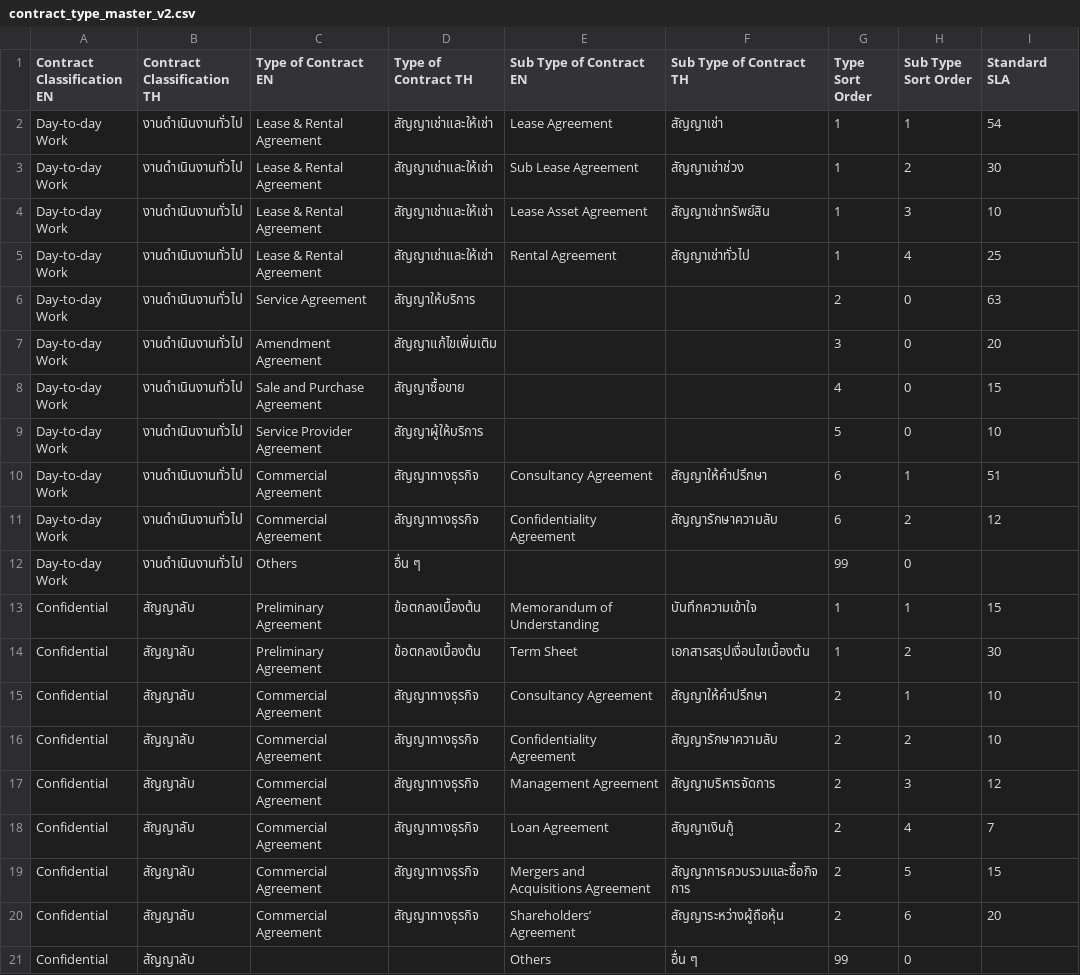
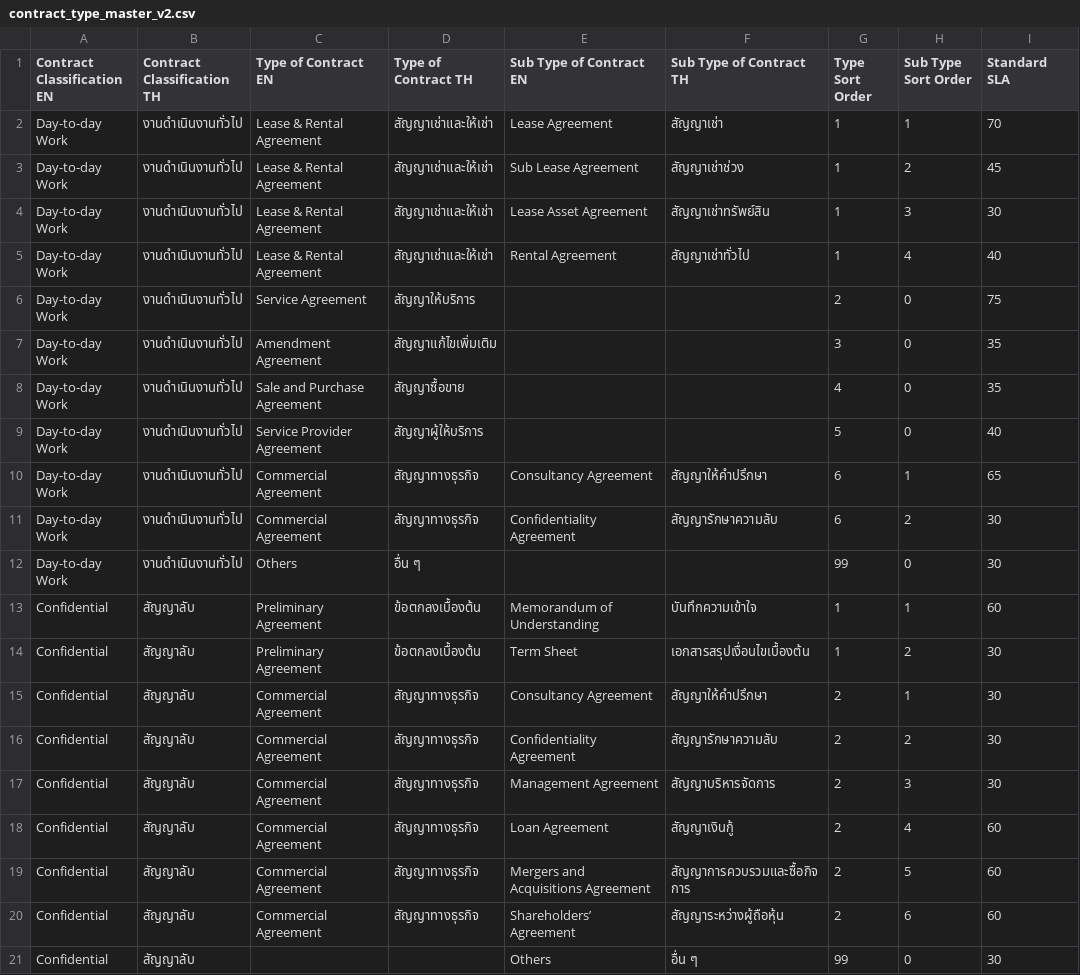
Before and after one commit to Phuphaq1/T23-Tracking-Contract, a CSV file: data/contract_type_master_v2.csv, drawn as a sheet.

```diff
--- a/data/contract_type_master_v2.csv
+++ b/data/contract_type_master_v2.csv
@@ -1,21 +1,21 @@
 Contract Classification EN,Contract Classification TH,Type of Contract EN,Type of Contract TH,Sub Type of Contract EN,Sub Type of Contract TH,Type Sort Order,Sub Type Sort Order,Standard SLA
-Day-to-day Work,งานดำเนินงานทั่วไป,Lease & Rental Agreement,สัญญาเช่าและให้เช่า,Lease Agreement,สัญญาเช่า,1,1,54
-Day-to-day Work,งานดำเนินงานทั่วไป,Lease & Rental Agreement,สัญญาเช่าและให้เช่า,Sub Lease Agreement,สัญญาเช่าช่วง,1,2,30
-Day-to-day Work,งานดำเนินงานทั่วไป,Lease & Rental Agreement,สัญญาเช่าและให้เช่า,Lease Asset Agreement,สัญญาเช่าทรัพย์สิน,1,3,10
-Day-to-day Work,งานดำเนินงานทั่วไป,Lease & Rental Agreement,สัญญาเช่าและให้เช่า,Rental Agreement,สัญญาเช่าทั่วไป,1,4,25
-Day-to-day Work,งานดำเนินงานทั่วไป,Service Agreement,สัญญาให้บริการ,,,2,0,63
-Day-to-day Work,งานดำเนินงานทั่วไป,Amendment Agreement,สัญญาแก้ไขเพิ่มเติม,,,3,0,20
-Day-to-day Work,งานดำเนินงานทั่วไป,Sale and Purchase Agreement,สัญญาซื้อขาย,,,4,0,15
-Day-to-day Work,งานดำเนินงานทั่วไป,Service Provider Agreement,สัญญาผู้ให้บริการ,,,5,0,10
-Day-to-day Work,งานดำเนินงานทั่วไป,Commercial Agreement,สัญญาทางธุรกิจ,Consultancy Agreement,สัญญาให้คำปรึกษา,6,1,51
-Day-to-day Work,งานดำเนินงานทั่วไป,Commercial Agreement,สัญญาทางธุรกิจ,Confidentiality Agreement,สัญญารักษาความลับ,6,2,12
-Day-to-day Work,งานดำเนินงานทั่วไป,Others,อื่น ๆ,,,99,0,
-Confidential,สัญญาลับ,Preliminary Agreement,ข้อตกลงเบื้องต้น,Memorandum of Understanding,บันทึกความเข้าใจ,1,1,15
+Day-to-day Work,งานดำเนินงานทั่วไป,Lease & Rental Agreement,สัญญาเช่าและให้เช่า,Lease Agreement,สัญญาเช่า,1,1,70
+Day-to-day Work,งานดำเนินงานทั่วไป,Lease & Rental Agreement,สัญญาเช่าและให้เช่า,Sub Lease Agreement,สัญญาเช่าช่วง,1,2,45
+Day-to-day Work,งานดำเนินงานทั่วไป,Lease & Rental Agreement,สัญญาเช่าและให้เช่า,Lease Asset Agreement,สัญญาเช่าทรัพย์สิน,1,3,30
+Day-to-day Work,งานดำเนินงานทั่วไป,Lease & Rental Agreement,สัญญาเช่าและให้เช่า,Rental Agreement,สัญญาเช่าทั่วไป,1,4,40
+Day-to-day Work,งานดำเนินงานทั่วไป,Service Agreement,สัญญาให้บริการ,,,2,0,75
+Day-to-day Work,งานดำเนินงานทั่วไป,Amendment Agreement,สัญญาแก้ไขเพิ่มเติม,,,3,0,35
+Day-to-day Work,งานดำเนินงานทั่วไป,Sale and Purchase Agreement,สัญญาซื้อขาย,,,4,0,35
+Day-to-day Work,งานดำเนินงานทั่วไป,Service Provider Agreement,สัญญาผู้ให้บริการ,,,5,0,40
+Day-to-day Work,งานดำเนินงานทั่วไป,Commercial Agreement,สัญญาทางธุรกิจ,Consultancy Agreement,สัญญาให้คำปรึกษา,6,1,65
+Day-to-day Work,งานดำเนินงานทั่วไป,Commercial Agreement,สัญญาทางธุรกิจ,Confidentiality Agreement,สัญญารักษาความลับ,6,2,30
+Day-to-day Work,งานดำเนินงานทั่วไป,Others,อื่น ๆ,,,99,0,30
+Confidential,สัญญาลับ,Preliminary Agreement,ข้อตกลงเบื้องต้น,Memorandum of Understanding,บันทึกความเข้าใจ,1,1,60
 Confidential,สัญญาลับ,Preliminary Agreement,ข้อตกลงเบื้องต้น,Term Sheet,เอกสารสรุปเงื่อนไขเบื้องต้น,1,2,30
-Confidential,สัญญาลับ,Commercial Agreement,สัญญาทางธุรกิจ,Consultancy Agreement,สัญญาให้คำปรึกษา,2,1,10
-Confidential,สัญญาลับ,Commercial Agreement,สัญญาทางธุรกิจ,Confidentiality Agreement,สัญญารักษาความลับ,2,2,10
-Confidential,สัญญาลับ,Commercial Agreement,สัญญาทางธุรกิจ,Management Agreement,สัญญาบริหารจัดการ,2,3,12
-Confidential,สัญญาลับ,Commercial Agreement,สัญญาทางธุรกิจ,Loan Agreement,สัญญาเงินกู้,2,4,7
-Confidential,สัญญาลับ,Commercial Agreement,สัญญาทางธุรกิจ,Mergers and Acquisitions Agreement,สัญญาการควบรวมและซื้อกิจการ,2,5,15
-Confidential,สัญญาลับ,Commercial Agreement,สัญญาทางธุรกิจ,Shareholders’ Agreement,สัญญาระหว่างผู้ถือหุ้น,2,6,20
-Confidential,สัญญาลับ,,,Others,อื่น ๆ,99,0,
+Confidential,สัญญาลับ,Commercial Agreement,สัญญาทางธุรกิจ,Consultancy Agreement,สัญญาให้คำปรึกษา,2,1,30
+Confidential,สัญญาลับ,Commercial Agreement,สัญญาทางธุรกิจ,Confidentiality Agreement,สัญญารักษาความลับ,2,2,30
+Confidential,สัญญาลับ,Commercial Agreement,สัญญาทางธุรกิจ,Management Agreement,สัญญาบริหารจัดการ,2,3,30
+Confidential,สัญญาลับ,Commercial Agreement,สัญญาทางธุรกิจ,Loan Agreement,สัญญาเงินกู้,2,4,60
+Confidential,สัญญาลับ,Commercial Agreement,สัญญาทางธุรกิจ,Mergers and Acquisitions Agreement,สัญญาการควบรวมและซื้อกิจการ,2,5,60
+Confidential,สัญญาลับ,Commercial Agreement,สัญญาทางธุรกิจ,Shareholders’ Agreement,สัญญาระหว่างผู้ถือหุ้น,2,6,60
+Confidential,สัญญาลับ,,,Others,อื่น ๆ,99,0,30
```
Also changed, not shown: data/contract_template_master_db.csv, data/type_master_db.csv, 2 other files.
